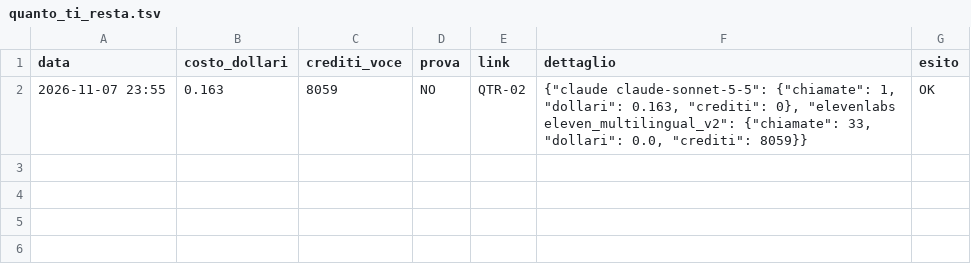
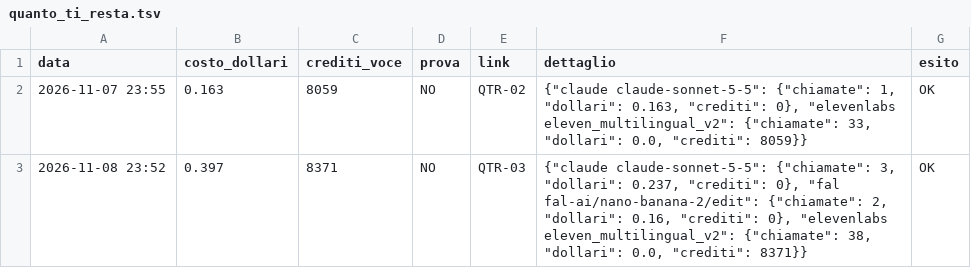
Before and after one commit to gggweb23-gif/ambience, a TSV file: coach/costi/quanto_ti_resta.tsv, drawn as a sheet; the diff names each change by its address in the sheet, - before the commit and + after, or states it on an @@ line.

Commit message:
Costo video

```diff
--- a/coach/costi/quanto_ti_resta.tsv
+++ b/coach/costi/quanto_ti_resta.tsv
+row 3: 2026-11-08 23:52 | 0.397 | 8371 | NO | QTR-03 | {"claude claude-sonnet-5-5": {"chiamate": 3, "dollari": 0.237, "crediti": 0}, "fal fal-ai/nano-banana-2/edit": {"chiamate": 2, "dollari": 0.16, "crediti": 0}, "elevenlabs eleven_multilingual_v2": {"chiamate": 38, "dollari": 0.0, "crediti": 8371}} | OK
```
